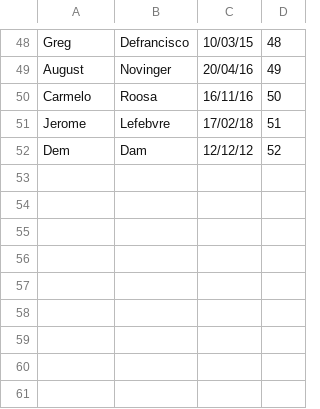
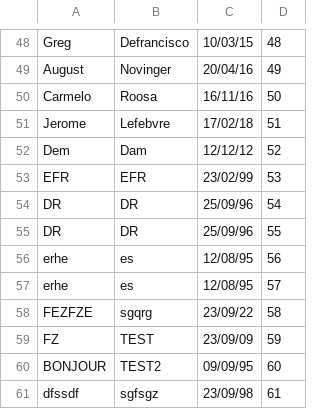
Before and after one commit to Chambriard/JAVA-GESTION-MISSION, a CSV file: data/liste_personnel.csv, drawn as a sheet; only a part is shown, gaps mark what is left out; the diff names each change by its address in the sheet, - before the commit and + after, or states it on an @@ line.

```diff
--- a/data/liste_personnel.csv
+++ b/data/liste_personnel.csv
+row 53: EFR | EFR | 23/02/99 | 53
+row 54: DR | DR | 25/09/96 | 54
+row 55: DR | DR | 25/09/96 | 55
+row 56: erhe | es | 12/08/95 | 56
+row 57: erhe | es | 12/08/95 | 57
+row 58: FEZFZE | sgqrg | 23/09/22 | 58
+row 59: FZ | TEST | 23/09/09 | 59
+row 60: BONJOUR | TEST2 | 09/09/95 | 60
+row 61: dfssdf | sgfsgz | 23/09/98 | 61
```
Also changed, not shown: data/competences_personnel.csv, 6 other files.
